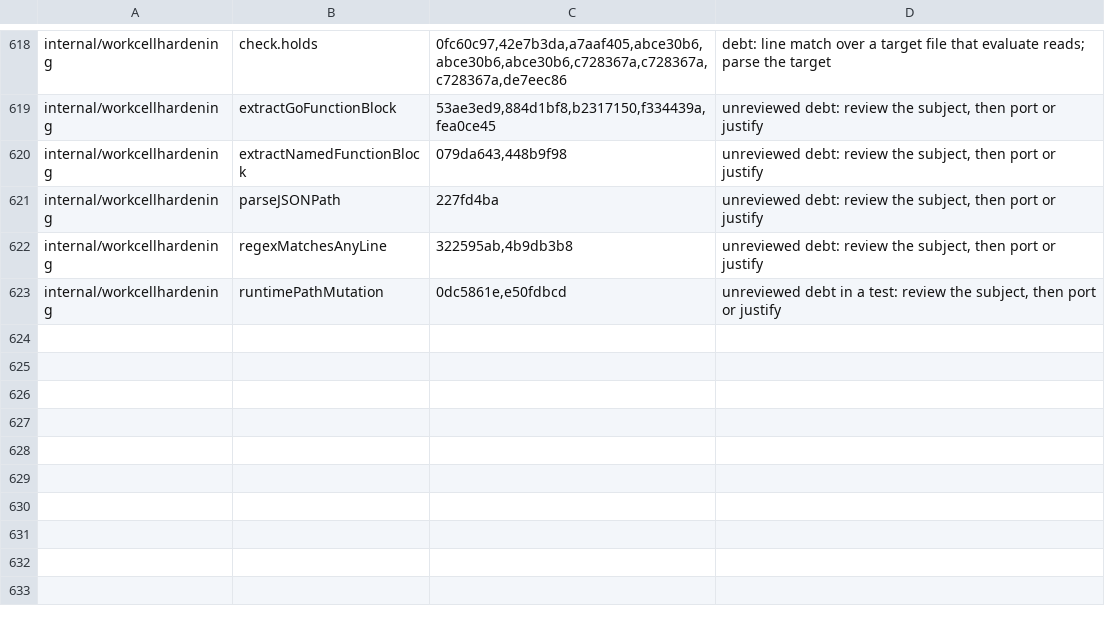
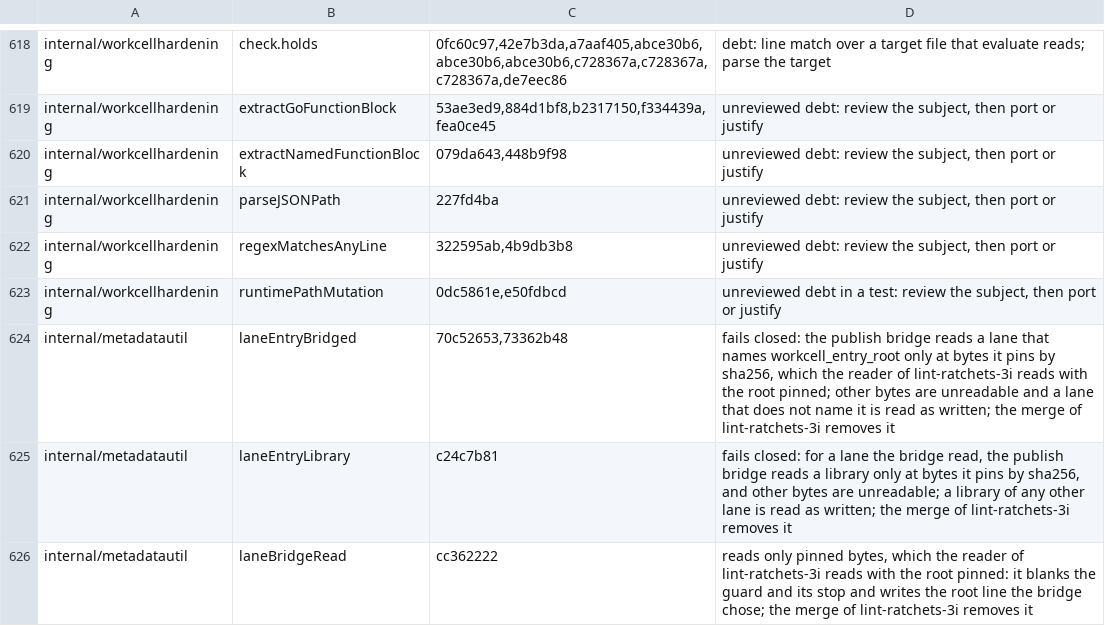
Before and after one commit to omkhar/workcell, a TSV file: policy/validator-anchoring-baseline.tsv, drawn as a sheet; only a part is shown, gaps mark what is left out; the diff names each change by its address in the sheet, - before the commit and + after, or states it on an @@ line.

```diff
--- a/policy/validator-anchoring-baseline.tsv
+++ b/policy/validator-anchoring-baseline.tsv
+row 624: internal/metadatautil | laneEntryBridged | 70c52653,73362b48 | fails closed: the publish bridge reads a lane that names workcell_entry_root only at bytes it pins by sha256, which the reader of lint-ratchets-3i reads with the root pinned; other bytes are unreadable and a lane that does not name it is read as written; the merge of lint-ratchets-3i removes it
+row 625: internal/metadatautil | laneEntryLibrary | c24c7b81 | fails closed: for a lane the bridge read, the publish bridge reads a library only at bytes it pins by sha256, and other bytes are unreadable; a library of any other lane is read as written; the merge of lint-ratchets-3i removes it
+row 626: internal/metadatautil | laneBridgeRead | cc362222 | reads only pinned bytes, which the reader of lint-ratchets-3i reads with the root pinned: it blanks the guard and its stop and writes the root line the bridge chose; the merge of lint-ratchets-3i removes it
```
Also changed, not shown: 3 other files.
